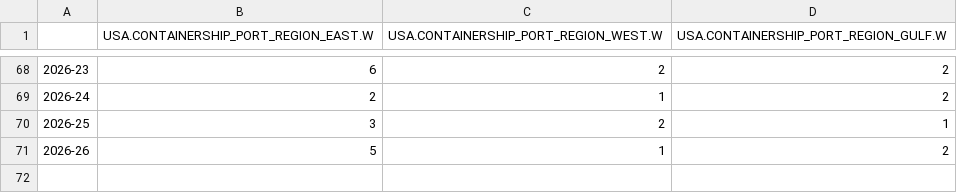
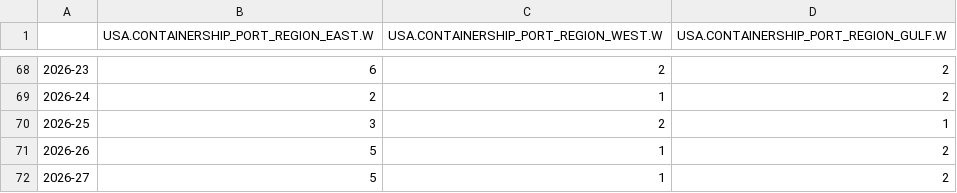
Before and after one commit to markcastorm/FREIGHTINFO_MARAD_Runbook, a CSV file: Master_Data/Master_FREIGHTINFO_MARAD_DATA.csv, drawn as a sheet; only a part is shown, gaps mark what is left out; the diff names each change by its address in the sheet, - before the commit and + after, or states it on an @@ line.

```diff
--- a/Master_Data/Master_FREIGHTINFO_MARAD_DATA.csv
+++ b/Master_Data/Master_FREIGHTINFO_MARAD_DATA.csv
+row 72: 2026-27 | 5 | 1 | 2
```
Also changed, not shown: 23 other files.
